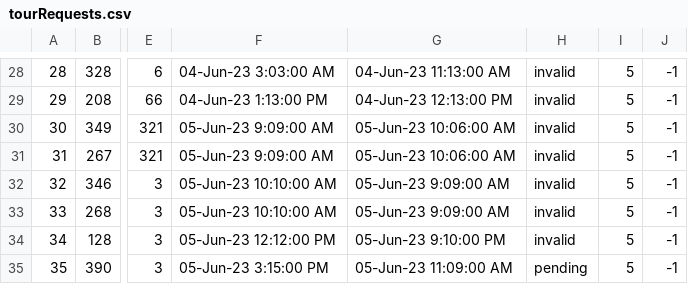
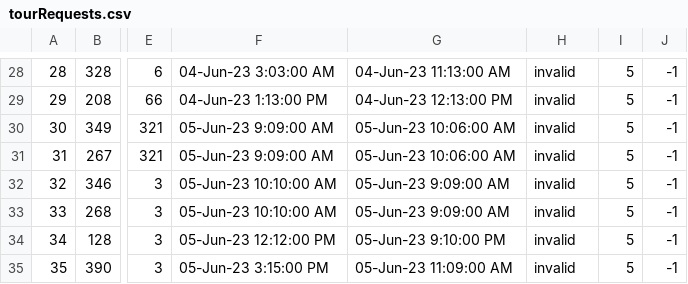
Before and after one commit to mil184/SIMS-tim-B, a CSV file: SIMS-Initial-Project-main/InitialProject/InitialProject/Resources/Data/tourRequests.csv, drawn as a sheet; only a part is shown, gaps mark what is left out; the diff names each change by its address in the sheet, - before the commit and + after, or states it on an @@ line.

Commit message:
successful merge

```diff
--- a/SIMS-Initial-Project-main/InitialProject/InitialProject/Resources/Data/tourRequests.csv
+++ b/SIMS-Initial-Project-main/InitialProject/InitialProject/Resources/Data/tourRequests.csv
-H35: pending
+H35: invalid
```
